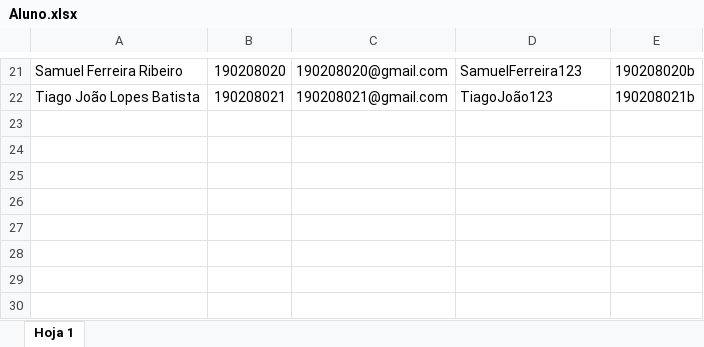
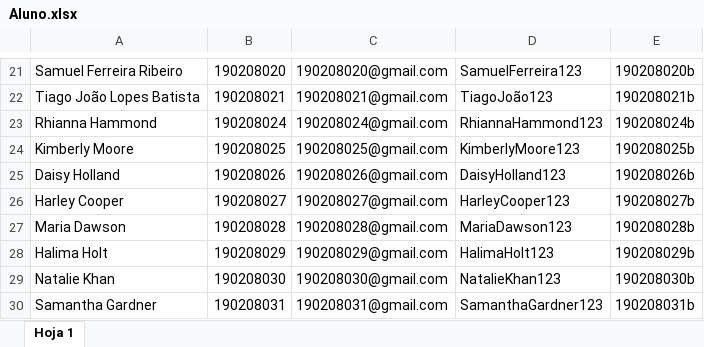
Before and after one commit to juliodaal/ProjetoIPS, an Excel workbook: App/Controllers/Excel/Aluno.xlsx, sheet Hoja 1, drawn as a sheet; only a part is shown, gaps mark what is left out; values as stored, in another font and other column widths than the file's, no borders; charts and pictures not drawn; the diff names each change by its address in the sheet, - before the commit and + after, or states it on an @@ line.

```diff
--- a/App/Controllers/Excel/Aluno.xlsx (sheet Hoja 1)
+++ b/App/Controllers/Excel/Aluno.xlsx (sheet Hoja 1)
+row 23: Rhianna Hammond | 190208024 | 190208024@gmail.com | RhiannaHammond123 | 190208024b
+row 24: Kimberly Moore | 190208025 | 190208025@gmail.com | KimberlyMoore123 | 190208025b
+row 25: Daisy Holland | 190208026 | 190208026@gmail.com | DaisyHolland123 | 190208026b
+row 26: Harley Cooper | 190208027 | 190208027@gmail.com | HarleyCooper123 | 190208027b
+row 27: Maria Dawson | 190208028 | 190208028@gmail.com | MariaDawson123 | 190208028b
+row 28: Halima Holt | 190208029 | 190208029@gmail.com | HalimaHolt123 | 190208029b
+row 29: Natalie Khan | 190208030 | 190208030@gmail.com | NatalieKhan123 | 190208030b
+row 30: Samantha Gardner | 190208031 | 190208031@gmail.com | SamanthaGardner123 | 190208031b
```
Also changed, not shown: App/Controllers/Excel/Horarios.xlsx, App/Controllers/Excel/Professor.xlsx, 26 other files.
